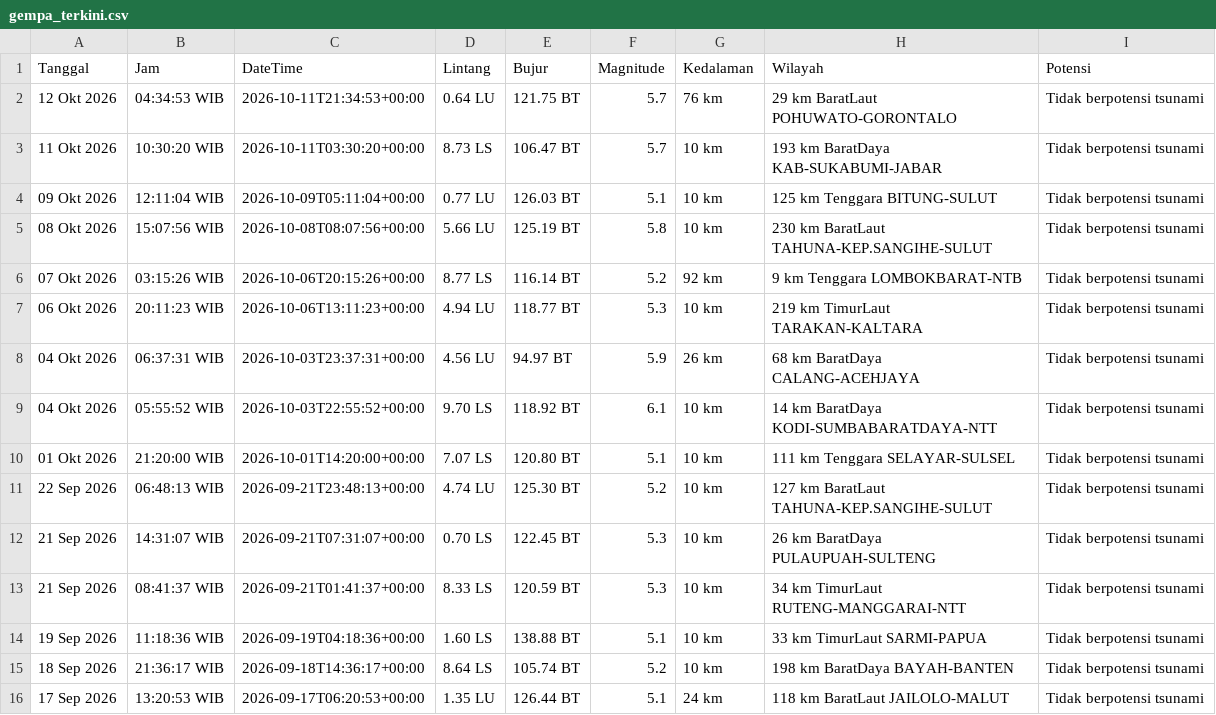
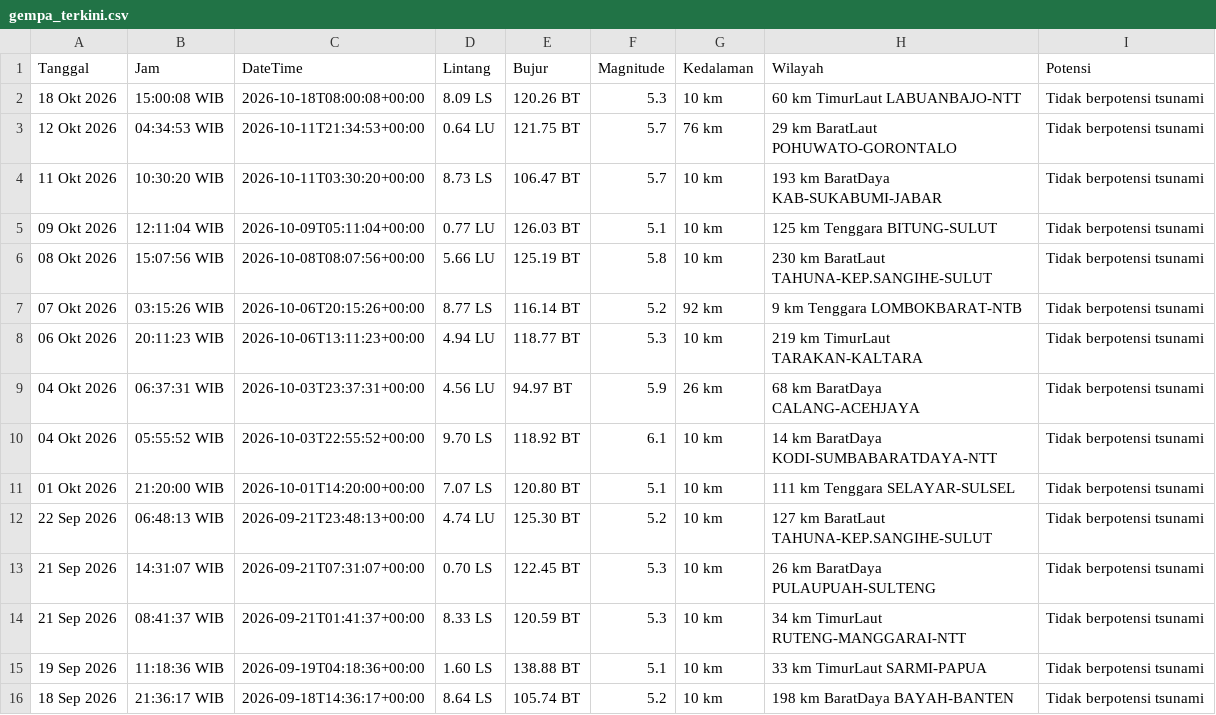
Before and after one commit to 4RGY/analisis-gempa-indonesia, a CSV file: data/gempa_terkini.csv, drawn as a sheet; removed rows and columns are numbered as before the commit, all else as after; the diff names each change by its address in the sheet, - before the commit and + after, or states it on an @@ line.

```diff
--- a/data/gempa_terkini.csv
+++ b/data/gempa_terkini.csv
+row 2: 18 Okt 2026 | 15:00:08 WIB | 2026-10-18T08:00:08+00:00 | 8.09 LS | 120.26 BT | 5.3 | 10 km | 60 km TimurLaut LABUANBAJO-NTT | Tidak berpotensi tsunami
-row 16: 17 Sep 2026 | 13:20:53 WIB | 2026-09-17T06:20:53+00:00 | 1.35 LU | 126.44 BT | 5.1 | 24 km | 118 km BaratLaut JAILOLO-MALUT | Tidak berpotensi tsunami
```
Also changed, not shown: 3 other files.
